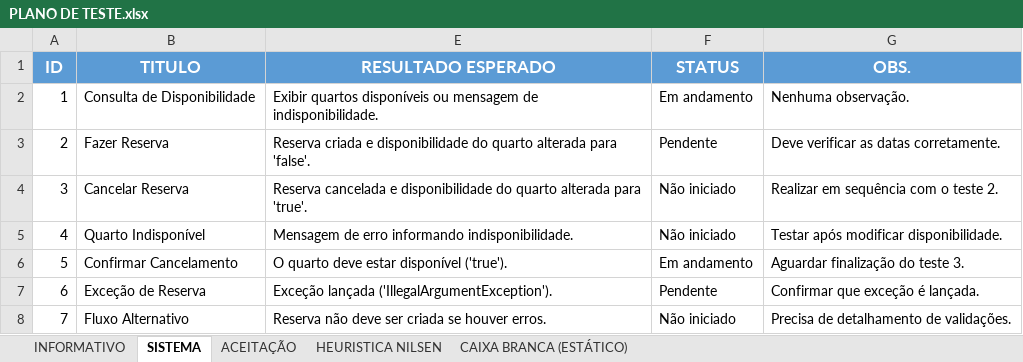
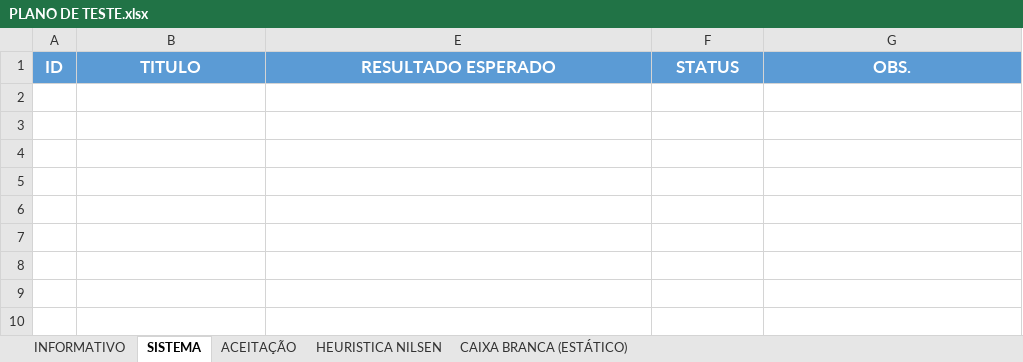
Before and after one commit to GabrielAlesiunas/CaixaBranca_UXUI, an Excel workbook: PLANO DE TESTE.xlsx, sheet SISTEMA, drawn as a sheet; values as stored, in another font and other column widths than the file's, no borders; the diff names each change by its address in the sheet, - before the commit and + after, or states it on an @@ line.

```diff
--- a/PLANO DE TESTE.xlsx (sheet SISTEMA)
+++ b/PLANO DE TESTE.xlsx (sheet SISTEMA)
-row 2: 1 | Consulta de Disponibilidade | Exibir quartos disponíveis ou mensagem de indisponibilidade. | Em andamento | Nenhuma observação.
-row 3: 2 | Fazer Reserva | Reserva criada e disponibilidade do quarto alterada para 'false'. | Pendente | Deve verificar as datas corretamente.
-row 4: 3 | Cancelar Reserva | Reserva cancelada e disponibilidade do quarto alterada para 'true'. | Não iniciado | Realizar em sequência com o teste 2.
-row 5: 4 | Quarto Indisponível | Mensagem de erro informando indisponibilidade. | Não iniciado | Testar após modificar disponibilidade.
-row 6: 5 | Confirmar Cancelamento | O quarto deve estar disponível ('true'). | Em andamento | Aguardar finalização do teste 3.
-row 7: 6 | Exceção de Reserva | Exceção lançada ('IllegalArgumentException'). | Pendente | Confirmar que exceção é lançada.
-row 8: 7 | Fluxo Alternativo | Reserva não deve ser criada se houver erros. | Não iniciado | Precisa de detalhamento de validações.
```
Also changed, not shown: sheet ACEITAÇÃO, sheet HEURISTICA NILSEN, sheet INFORMATIVO, hidden cells.
